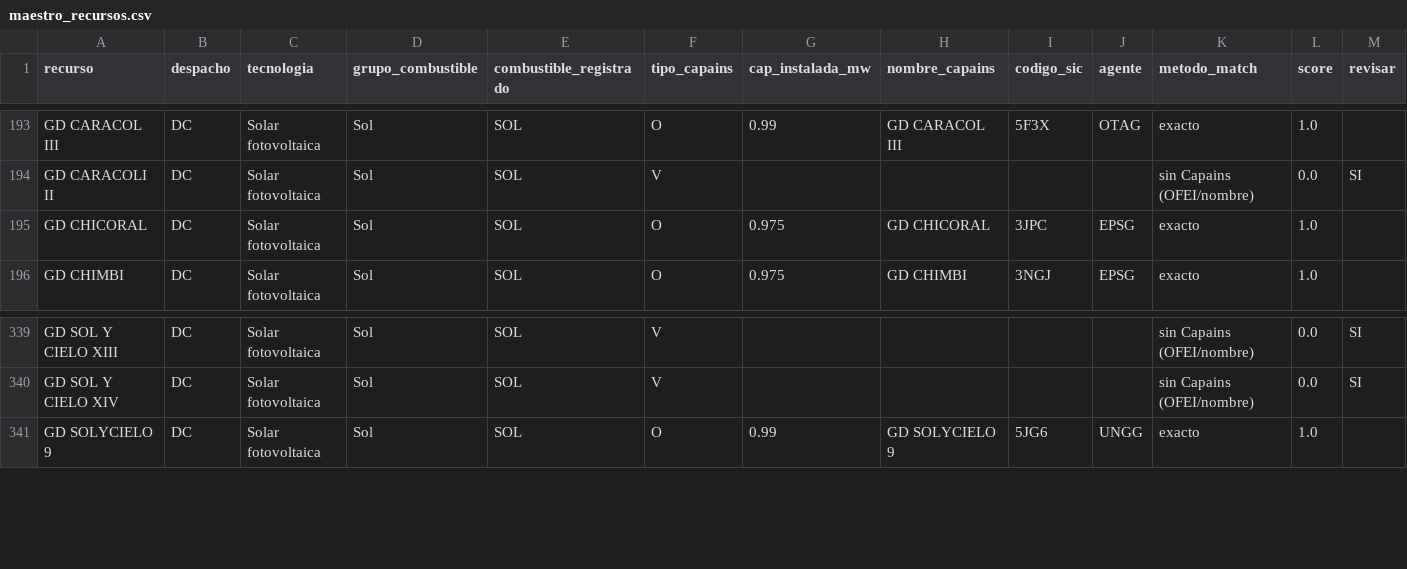
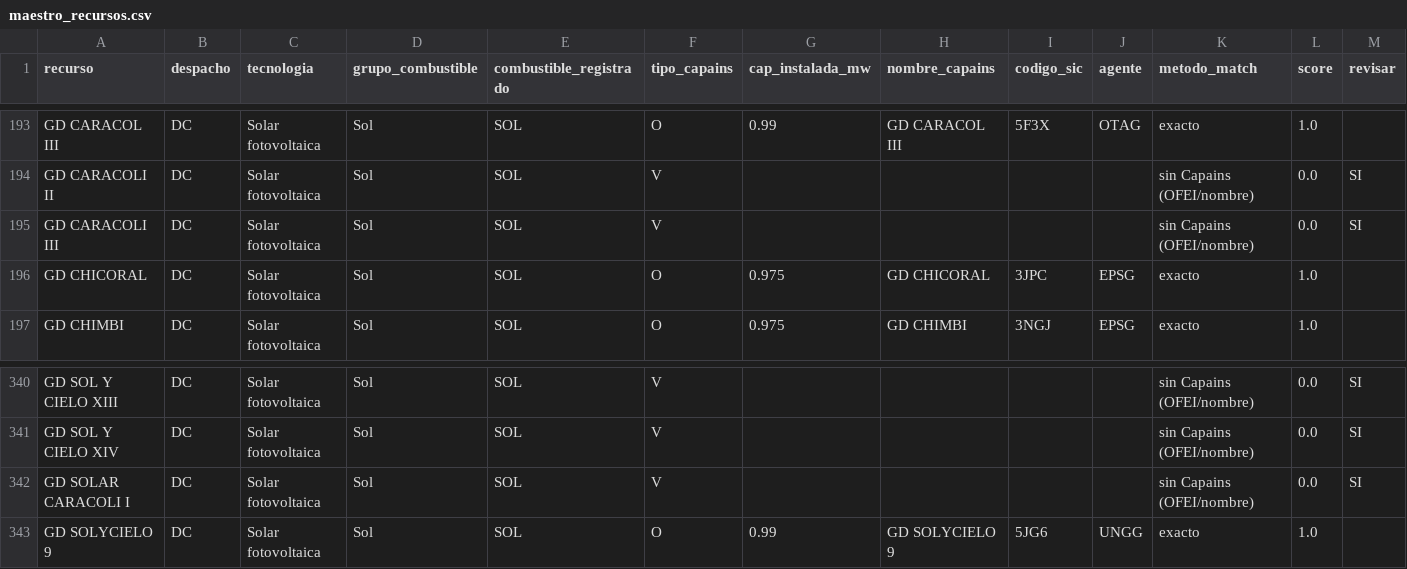
Before and after one commit to enerconsult/Despacho-XM-Auto, a CSV file: maestro_recursos.csv, drawn as a sheet; only a part is shown, gaps mark what is left out; the diff names each change by its address in the sheet, - before the commit and + after, or states it on an @@ line.

```diff
--- a/maestro_recursos.csv
+++ b/maestro_recursos.csv
+row 195: GD CARACOLI III | DC | Solar fotovoltaica | Sol | SOL | V |  |  |  |  | sin Capains (OFEI/nombre) | 0.0 | SI
+row 342: GD SOLAR CARACOLI I | DC | Solar fotovoltaica | Sol | SOL | V |  |  |  |  | sin Capains (OFEI/nombre) | 0.0 | SI
```
Also changed, not shown: 4 other files.
